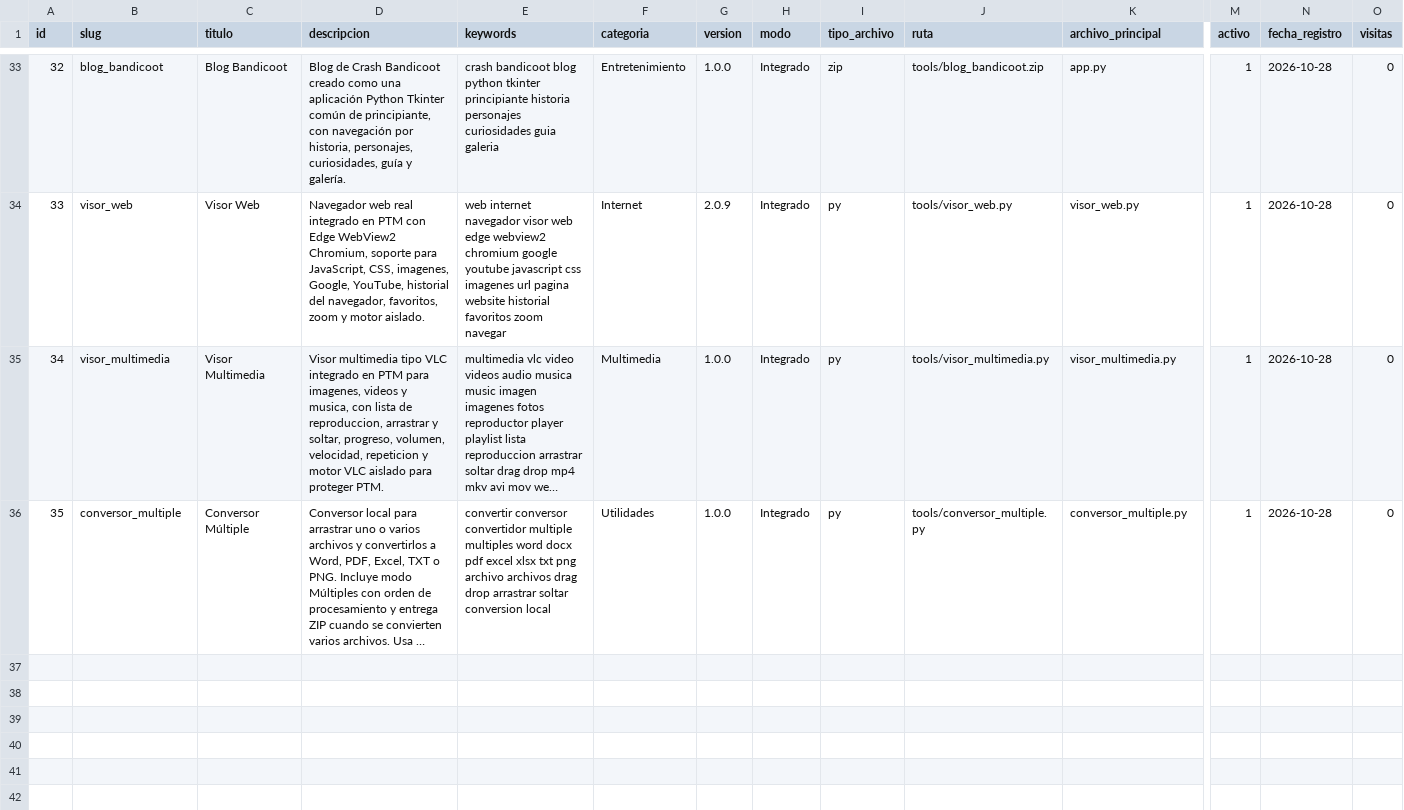
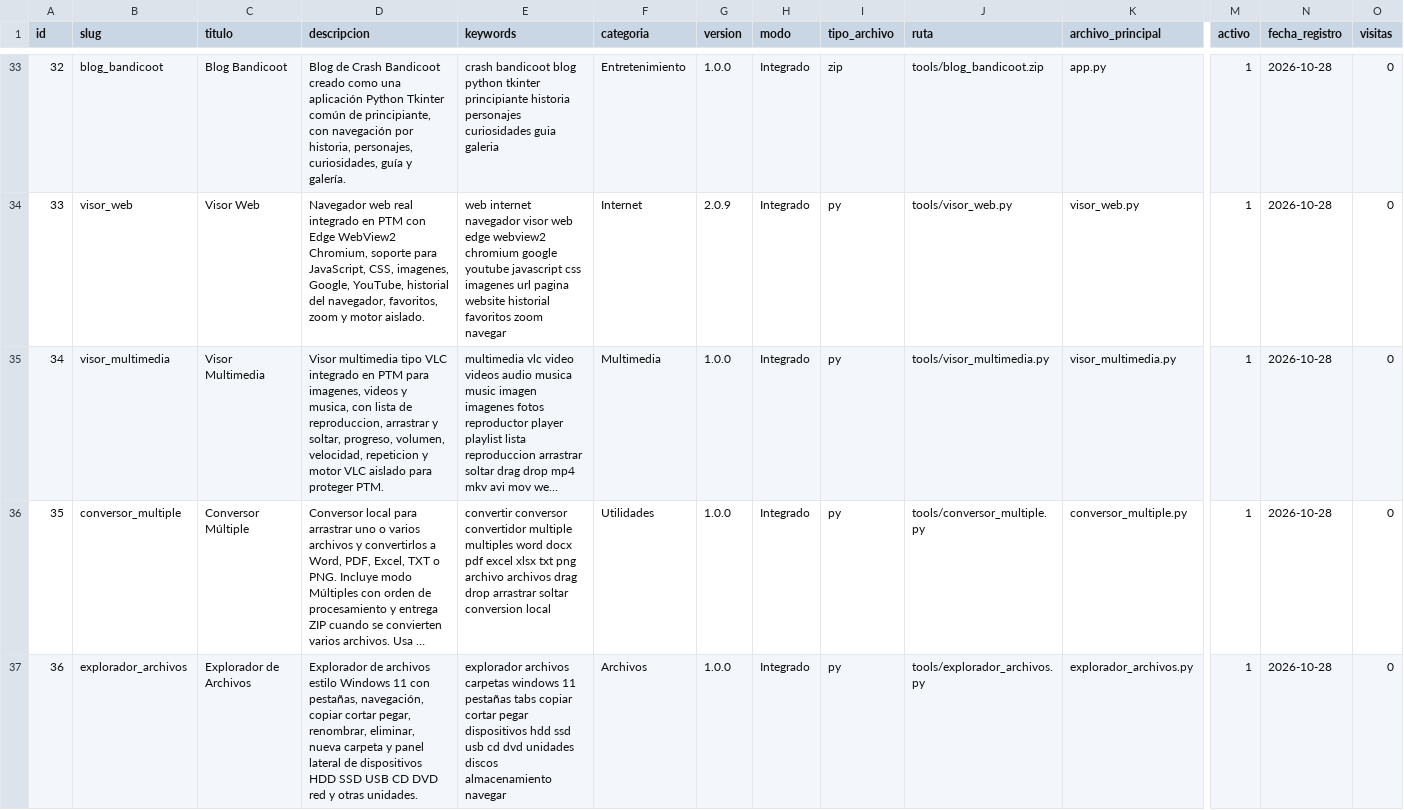
Before and after one commit to mobatfb/archmoba-config, a CSV file: PTM/guide.csv, drawn as a sheet; only a part is shown, gaps mark what is left out; long unchanged cells end in …; rows hold the shown columns only; the diff names each change by its address in the sheet, - before the commit and + after, or states it on an @@ line.

Commit message:
Registrar Explorador de Archivos 1.0.0

```diff
--- a/PTM/guide.csv
+++ b/PTM/guide.csv
+row 37: 36 | explorador_archivos | Explorador de Archivos | Explorador de archivos estilo Windows 11 con pestañas, navegación, copiar cortar pegar, renombrar, eliminar, nueva carpeta y panel lateral de dispositivos HDD SSD USB CD DVD red y otras unidades. | explorador archivos carpetas windows 11 pestañas tabs copiar cortar pegar dispositivos hdd ssd usb cd dvd unidades discos almacenamiento navegar | Archivos | 1.0.0 | Integrado | py | tools/explorador_archivos.py | explorador_archivos.py | 1 | 2026-10-28 | 0
```
